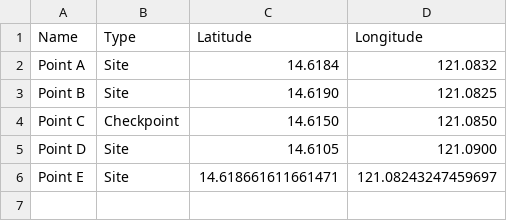
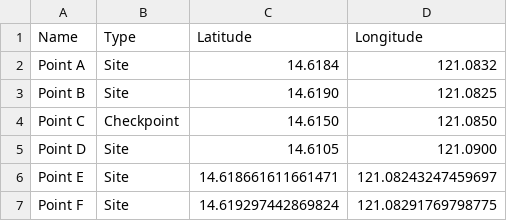
Before and after one commit to semeputer/Blank, a CSV file: points.csv, drawn as a sheet.

Commit message:
Update points.csv

```diff
--- a/points.csv
+++ b/points.csv
@@ -6 +6,2 @@ Point D,Site,14.6105,121.0900
 Point E,Site,14.618661611661471,121.08243247459697
+Point F,Site,14.619297442869824,121.08291769798775
```
